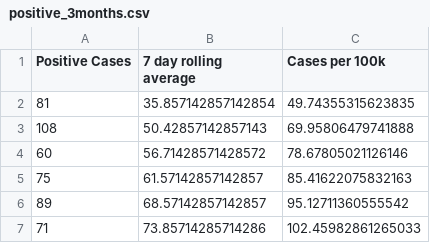
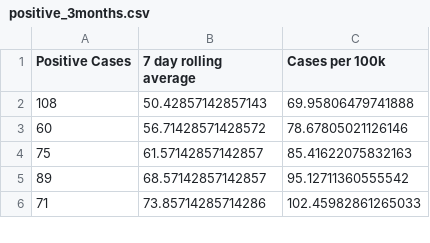
Before and after one commit to cj13579/bda-covid, a CSV file: csv/positive_3months.csv, drawn as a sheet; only a part is shown.

Commit message:
Add data from 26June2021

```diff
--- a/csv/positive_3months.csv
+++ b/csv/positive_3months.csv
@@ -1,3 +1,2 @@
 Positive Cases,7 day rolling average,Cases per 100k
-81,35.857142857142854,49.74355315623835
 108,50.42857142857143,69.95806479741888
```
